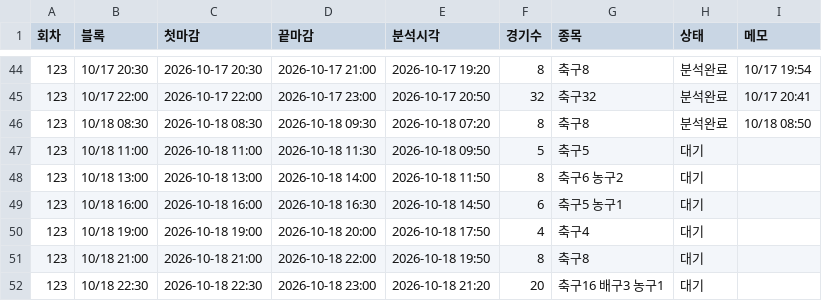
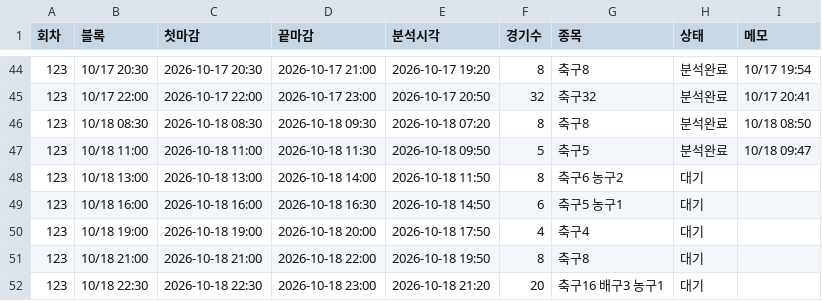
Before and after one commit to Mrzero-00/ai-playground, a CSV file: 승부예측 프로그램/분석일정.csv, drawn as a sheet; only a part is shown, gaps mark what is left out.

```diff
--- a/승부예측 프로그램/분석일정.csv
+++ b/승부예측 프로그램/분석일정.csv
@@ -46,3 +46,3 @@
 123,10/18 08:30,2026-10-18 08:30,2026-10-18 09:30,2026-10-18 07:20,8,축구8,분석완료,10/18 08:50
-123,10/18 11:00,2026-10-18 11:00,2026-10-18 11:30,2026-10-18 09:50,5,축구5,대기,
+123,10/18 11:00,2026-10-18 11:00,2026-10-18 11:30,2026-10-18 09:50,5,축구5,분석완료,10/18 09:47
 123,10/18 13:00,2026-10-18 13:00,2026-10-18 14:00,2026-10-18 11:50,8,축구6 농구2,대기,
```
Also changed, not shown: 승부예측 프로그램/data/스캔기록.csv, 승부예측 프로그램/data/정합성기록.csv, 29 other files.
